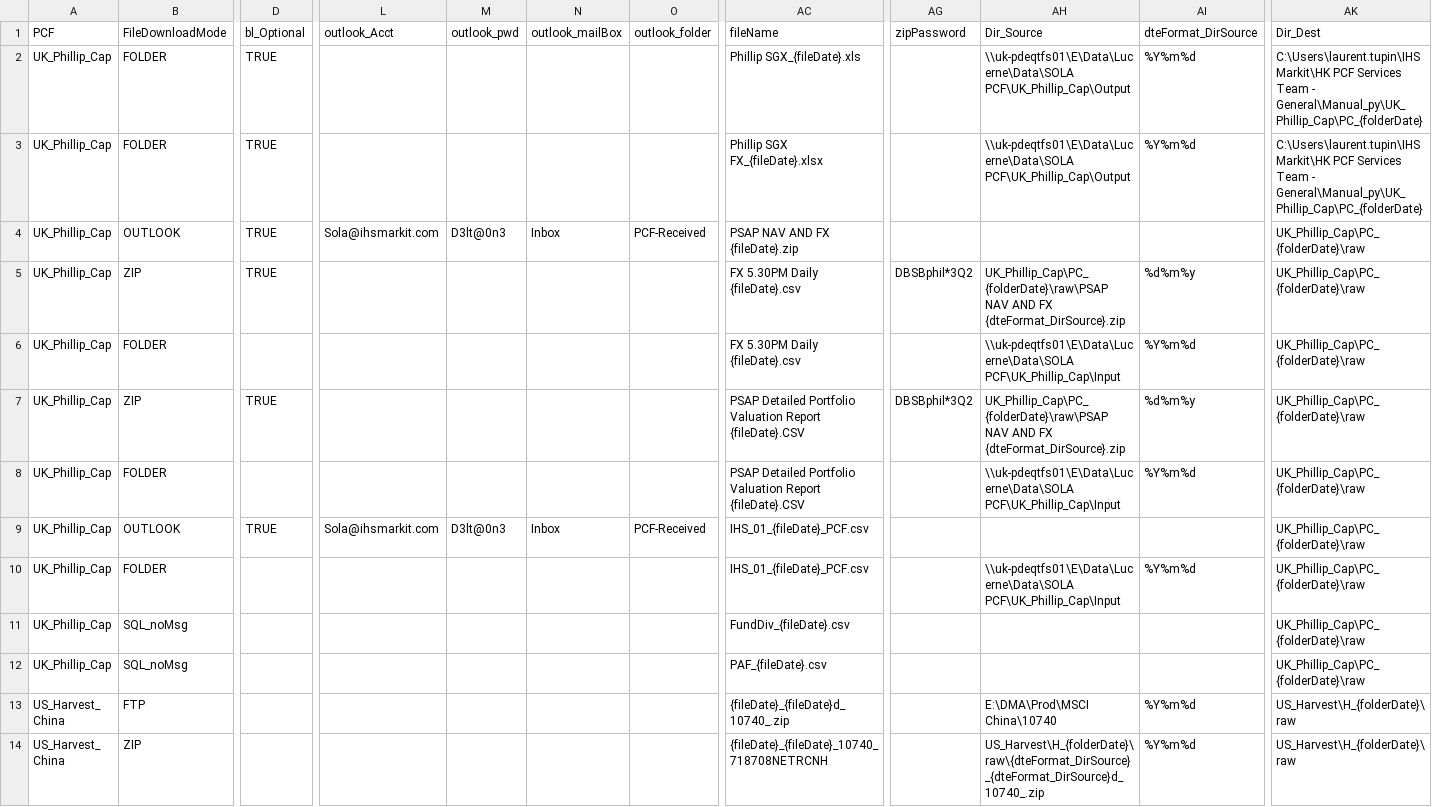
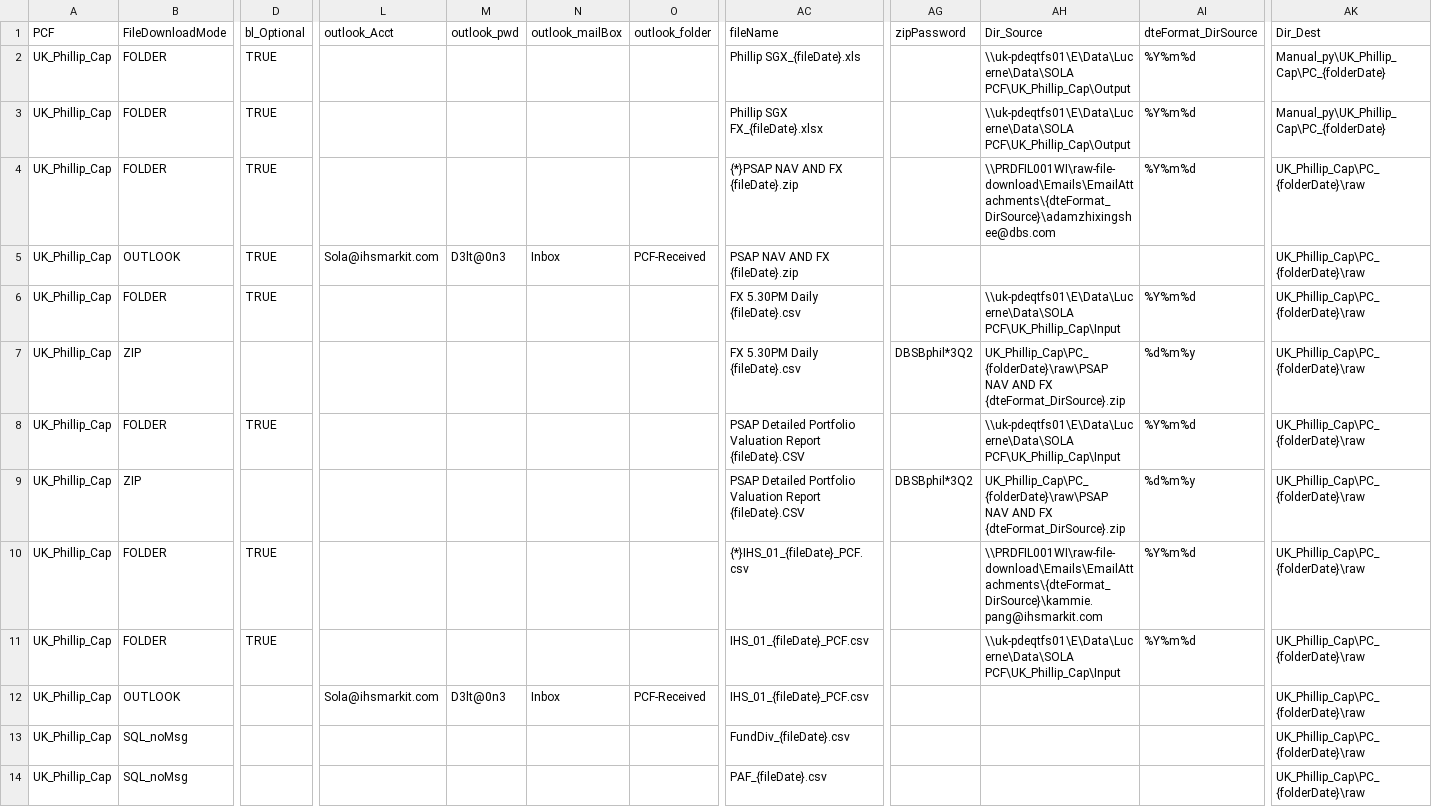
Before and after one commit to LaurentTupin/1_LearningPython, a CSV file: 1_CompanySave/IHSMarkit/Py_Package/Seita/Seita_Param.csv, drawn as a sheet; only a part is shown, gaps mark what is left out; the shorter side is filled out with more unchanged rows; addresses are those after the commit; rows hold the shown columns only; the diff covers the shown part only; the diff names each change by its address in the sheet, - before the commit and + after, or states it on an @@ line.

Commit message:
Seita with s3

```diff
--- a/1_CompanySave/IHSMarkit/Py_Package/Seita/Seita_Param.csv
+++ b/1_CompanySave/IHSMarkit/Py_Package/Seita/Seita_Param.csv
-AK2:AK3 (Dir_Dest): C:\Users\laurent.tupin\IHS Markit\HK PCF Services Team - General\Manual_py\UK_Phillip_Cap\PC_{folderDate}
+AK2:AK3 (Dir_Dest): Manual_py\UK_Phillip_Cap\PC_{folderDate}
+row 4: UK_Phillip_Cap | FOLDER | TRUE |  |  |  |  | {*}PSAP NAV AND FX {fileDate}.zip |  | \\PRDFIL001WI\raw-file-download\Emails\EmailAttachments\{dteFormat_DirSource}\adamzhixingshee@dbs.com | %Y%m%d | UK_Phillip_Cap\PC_{folderDate}\raw
-B6 (FileDownloadMode): ZIP
+B6 (FileDownloadMode): FOLDER
-AG6 (zipPassword): DBSBphil*3Q2
+AG6 (zipPassword): (empty)
-AH6 (Dir_Source): UK_Phillip_Cap\PC_{folderDate}\raw\PSAP NAV AND FX {dteFormat_DirSource}.zip
+AH6 (Dir_Source): \\uk-pdeqtfs01\E\Data\Lucerne\Data\SOLA PCF\UK_Phillip_Cap\Input
-AI6 (dteFormat_DirSource): %d%m%y
+AI6 (dteFormat_DirSource): %Y%m%d
-B7 (FileDownloadMode): FOLDER
+B7 (FileDownloadMode): ZIP
-AG7 (zipPassword): (empty)
+AG7 (zipPassword): DBSBphil*3Q2
-AH7 (Dir_Source): \\uk-pdeqtfs01\E\Data\Lucerne\Data\SOLA PCF\UK_Phillip_Cap\Input
+AH7 (Dir_Source): UK_Phillip_Cap\PC_{folderDate}\raw\PSAP NAV AND FX {dteFormat_DirSource}.zip
-AI7 (dteFormat_DirSource): %Y%m%d
+AI7 (dteFormat_DirSource): %d%m%y
-B8 (FileDownloadMode): ZIP
+B8 (FileDownloadMode): FOLDER
-AG8 (zipPassword): DBSBphil*3Q2
+AG8 (zipPassword): (empty)
-AH8 (Dir_Source): UK_Phillip_Cap\PC_{folderDate}\raw\PSAP NAV AND FX {dteFormat_DirSource}.zip
+AH8 (Dir_Source): \\uk-pdeqtfs01\E\Data\Lucerne\Data\SOLA PCF\UK_Phillip_Cap\Input
-AI8 (dteFormat_DirSource): %d%m%y
+AI8 (dteFormat_DirSource): %Y%m%d
-B9 (FileDownloadMode): FOLDER
+B9 (FileDownloadMode): ZIP
-AG9 (zipPassword): (empty)
+AG9 (zipPassword): DBSBphil*3Q2
-AH9 (Dir_Source): \\uk-pdeqtfs01\E\Data\Lucerne\Data\SOLA PCF\UK_Phillip_Cap\Input
+AH9 (Dir_Source): UK_Phillip_Cap\PC_{folderDate}\raw\PSAP NAV AND FX {dteFormat_DirSource}.zip
-AI9 (dteFormat_DirSource): %Y%m%d
+AI9 (dteFormat_DirSource): %d%m%y
-B10 (FileDownloadMode): OUTLOOK
+B10 (FileDownloadMode): FOLDER
-L10 (outlook_Acct): Sola@ihsmarkit.com
+L10 (outlook_Acct): (empty)
-M10 (outlook_pwd): D3lt@0n3
+M10 (outlook_pwd): (empty)
-N10 (outlook_mailBox): Inbox
+N10 (outlook_mailBox): (empty)
-O10 (outlook_folder): PCF-Received
+O10 (outlook_folder): (empty)
-AC10 (fileName): IHS_01_{fileDate}_PCF.csv
+AC10 (fileName): {*}IHS_01_{fileDate}_PCF.csv
-AH10 (Dir_Source): (empty)
+AH10 (Dir_Source): \\PRDFIL001WI\raw-file-download\Emails\EmailAttachments\{dteFormat_DirSource}\kammie.pang@ihsmarkit.com
-AI10 (dteFormat_DirSource): (empty)
+AI10 (dteFormat_DirSource): %Y%m%d
-D11 (bl_Optional): (empty)
+D11 (bl_Optional): TRUE
+row 12: UK_Phillip_Cap | OUTLOOK |  | Sola@ihsmarkit.com | D3lt@0n3 | Inbox | PCF-Received | IHS_01_{fileDate}_PCF.csv |  |  |  | UK_Phillip_Cap\PC_{folderDate}\raw
```
Also changed, not shown: 6 edited cells elsewhere in this file, 7 other files.
